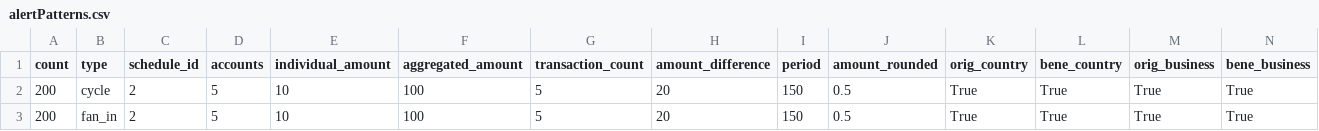
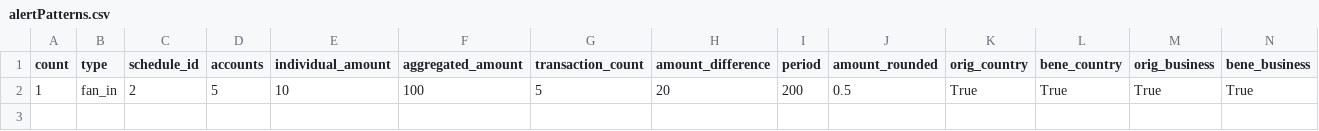
Before and after one commit to IBM/AMLSim, a CSV file: paramFiles/alertPatterns.csv, drawn as a sheet; only a part is shown; removed rows and columns are numbered as before the commit, all else as after; rows hold the shown columns only; the diff names each change by its address in the sheet, - before the commit and + after, or states it on an @@ line.

```diff
--- a/paramFiles/alertPatterns.csv
+++ b/paramFiles/alertPatterns.csv
-row 2: 200 | cycle | 2 | 5 | 10 | 100 | 5 | 20 | 150 | 0.5 | True | True | True | True
-A2 (count): 200
+A2 (count): 1
-I2 (period): 150
+I2 (period): 200
```
Also changed, not shown: paramFiles/accounts.csv, paramFiles/degree.csv, 16 other files.
